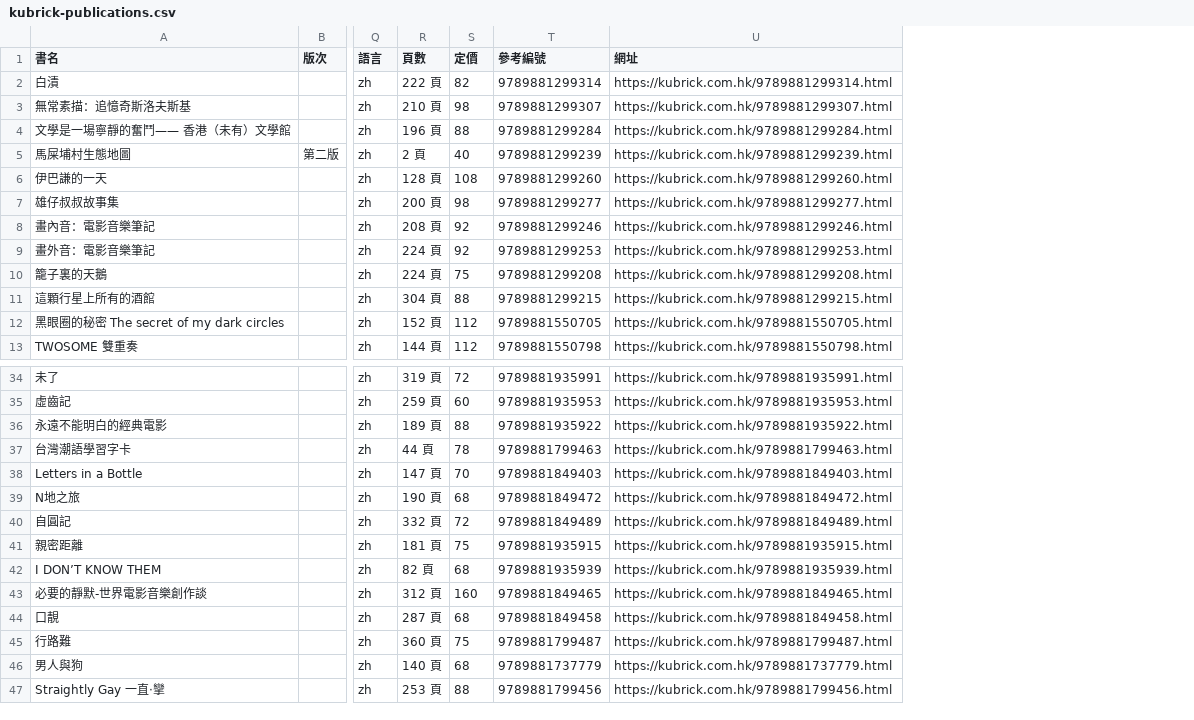
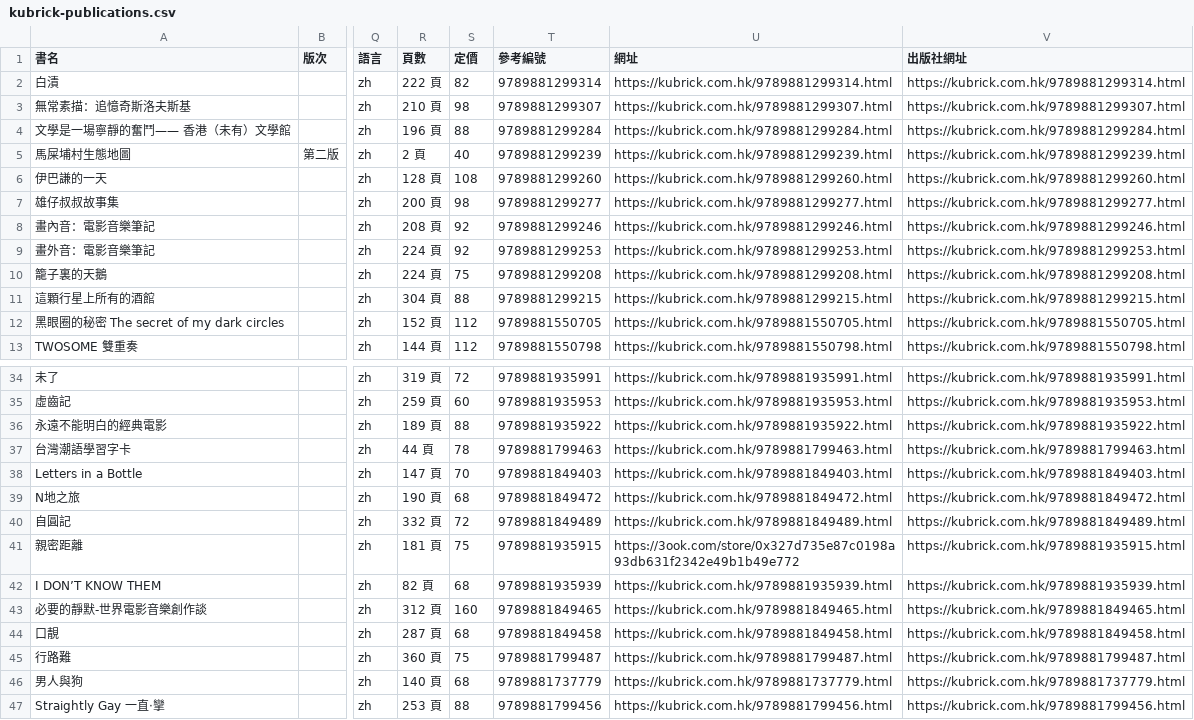
Before and after one commit to ckxpress/jimbochoapp, a CSV file: sources/kubrick/kubrick-publications.csv, drawn as a sheet; only a part is shown, gaps mark what is left out; the diff names each change by its address in the sheet, - before the commit and + after, or states it on an @@ line.

```diff
--- a/sources/kubrick/kubrick-publications.csv
+++ b/sources/kubrick/kubrick-publications.csv
+column V (出版社網址), rows 2-13: https://kubrick.com.hk/9789881299314.html | https://kubrick.com.hk/9789881299307.html | https://kubrick.com.hk/9789881299284.html | https://kubrick.com.hk/9789881299239.html | https://kubrick.com.hk/9789881299260.html | https://kubrick.com.hk/9789881299277.html | https://kubrick.com.hk/9789881299246.html | https://kubrick.com.hk/9789881299253.html | https://kubrick.com.hk/9789881299208.html | https://kubrick.com.hk/9789881299215.html | https://kubrick.com.hk/9789881550705.html | https://kubrick.com.hk/9789881550798.html; rows 34-47: https://kubrick.com.hk/9789881935991.html | https://kubrick.com.hk/9789881935953.html | https://kubrick.com.hk/9789881935922.html | https://kubrick.com.hk/9789881799463.html | https://kubrick.com.hk/9789881849403.html | https://kubrick.com.hk/9789881849472.html | https://kubrick.com.hk/9789881849489.html | https://kubrick.com.hk/9789881935915.html | https://kubrick.com.hk/9789881935939.html | https://kubrick.com.hk/9789881849465.html | https://kubrick.com.hk/9789881849458.html | https://kubrick.com.hk/9789881799487.html | https://kubrick.com.hk/9789881737779.html | https://kubrick.com.hk/9789881799456.html
-U41 (網址): https://kubrick.com.hk/9789881935915.html
+U41 (網址): https://3ook.com/store/0x327d735e87c0198a93db631f2342e49b1b49e772
```
Also changed, not shown: 1 other file.
